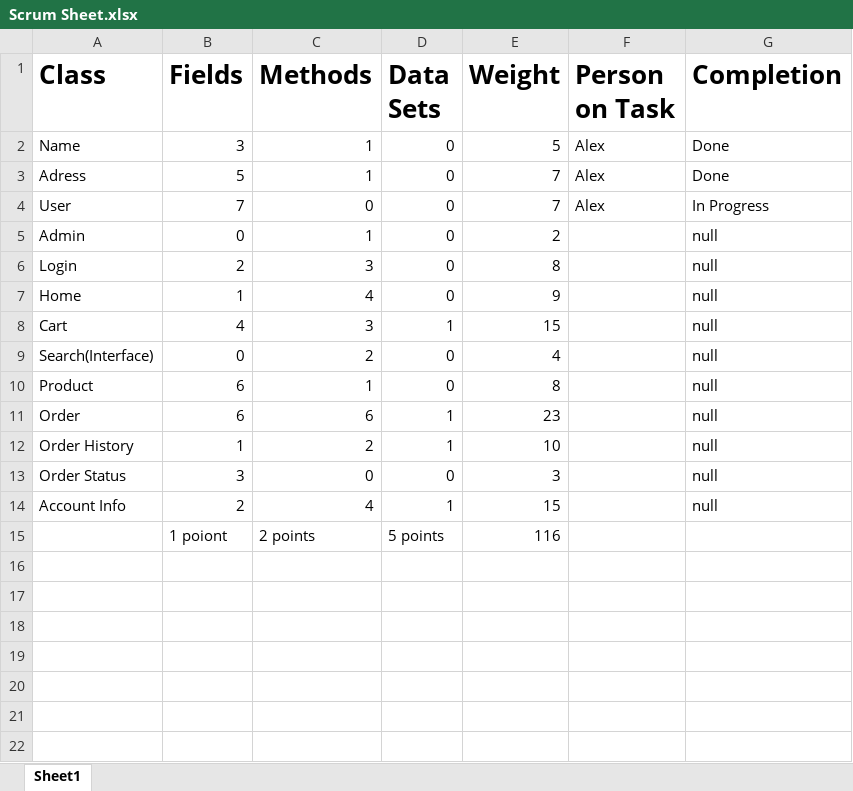
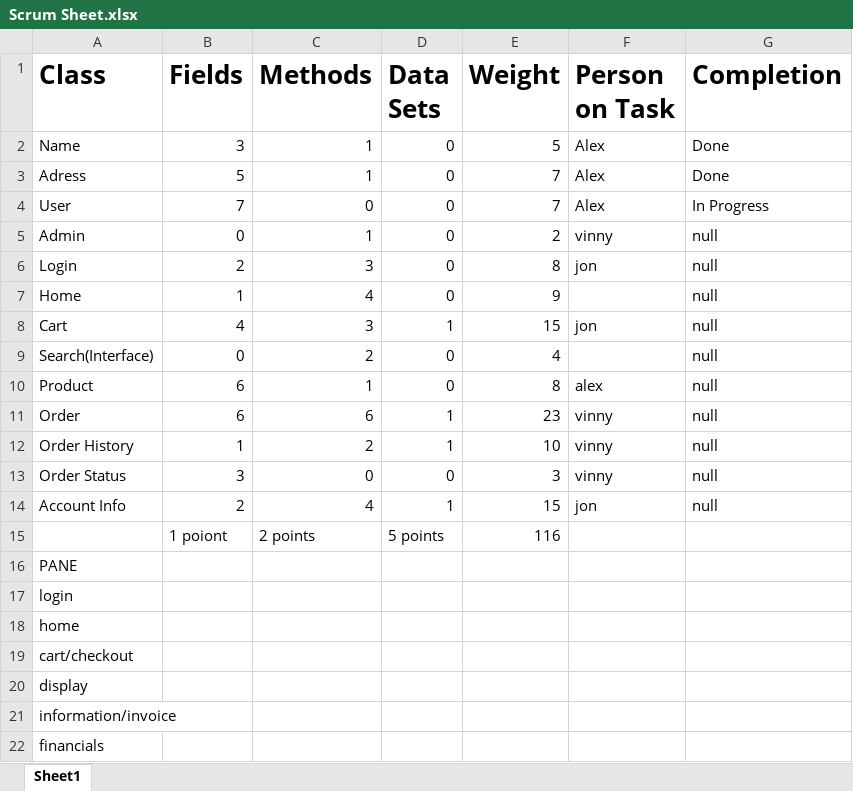
Before and after one commit to alexbegt/CSE248GroupProject, an Excel workbook: Scrum Sheet.xlsx, sheet Sheet1, drawn as a sheet; values as stored, in another font and other column widths than the file's, no borders; the diff names each change by its address in the sheet, - before the commit and + after, or states it on an @@ line.

Commit message:
Updated Scrum Master
This spreadsheet holds the weights and the tasks of the overall project.

```diff
--- a/Scrum Sheet.xlsx (sheet Sheet1)
+++ b/Scrum Sheet.xlsx (sheet Sheet1)
-F5 (Person on Task): (empty)
+F5 (Person on Task): vinny
-F6 (Person on Task): (empty)
+F6 (Person on Task): jon
-F8 (Person on Task): (empty)
+F8 (Person on Task): jon
-F10 (Person on Task): (empty)
+F10 (Person on Task): alex
-F11:F13 (Person on Task): (empty)
+F11:F13 (Person on Task): vinny
-F14 (Person on Task): (empty)
+F14 (Person on Task): jon
+row 16: PANE
+row 17: login
+row 18: home
+row 19: cart/checkout
+row 20: display
+row 21: information/invoice
+row 22: financials
```
